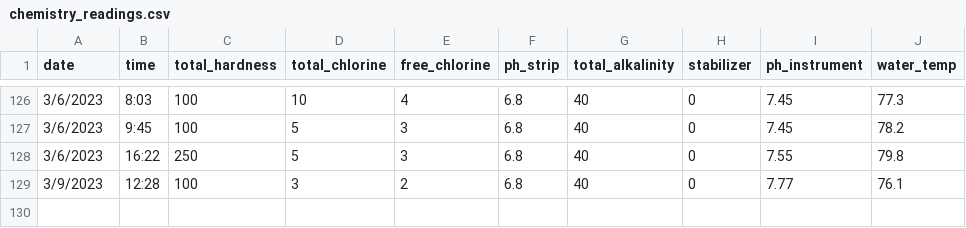
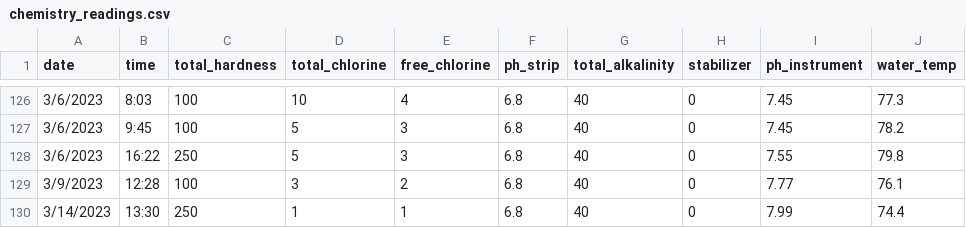
Before and after one commit to hfuhruhurr/pool_log, a CSV file: chemistry_readings.csv, drawn as a sheet; only a part is shown, gaps mark what is left out; the diff names each change by its address in the sheet, - before the commit and + after, or states it on an @@ line.

```diff
--- a/chemistry_readings.csv
+++ b/chemistry_readings.csv
+row 130: 3/14/2023 | 13:30 | 250 | 1 | 1 | 6.8 | 40 | 0 | 7.99 | 74.4
```
Also changed, not shown: added_chemicals.csv, 1 other file.
